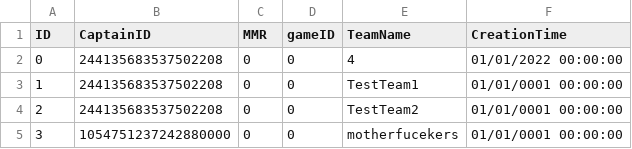
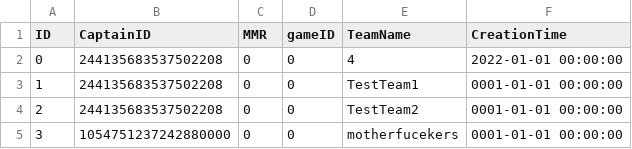
Before and after one commit to Grumpylama/ScrimBot1.1, a CSV file: Data/Teams.csv, drawn as a sheet.

```diff
--- a/Data/Teams.csv
+++ b/Data/Teams.csv
@@ -1,5 +1,5 @@
 ID,CaptainID,MMR,gameID,TeamName,CreationTime
-0,244135683537502208,0,0,4,01/01/2022 00:00:00
-1,244135683537502208,0,0,TestTeam1,01/01/0001 00:00:00
-2,244135683537502208,0,0,TestTeam2,01/01/0001 00:00:00
-3,1054751237242880000,0,0,motherfucekers,01/01/0001 00:00:00
+0,244135683537502208,0,0,4,2022-01-01 00:00:00
+1,244135683537502208,0,0,TestTeam1,0001-01-01 00:00:00
+2,244135683537502208,0,0,TestTeam2,0001-01-01 00:00:00
+3,1054751237242880000,0,0,motherfucekers,0001-01-01 00:00:00
```
Also changed, not shown: Data/TeamUsers.csv.
